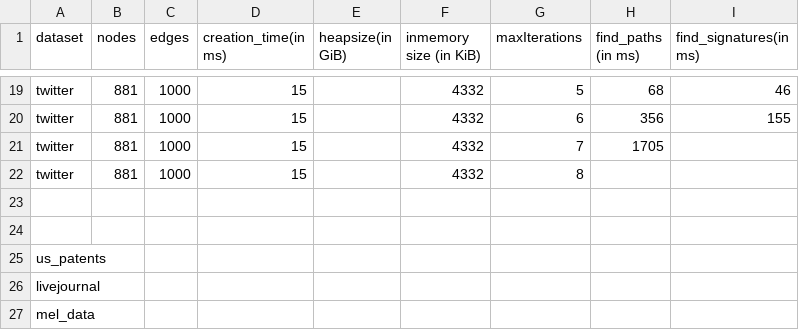
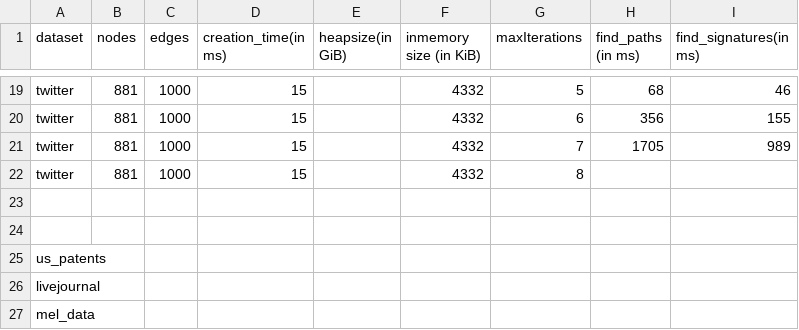
Before and after one commit to mohammadzainabbas/neo4j-pregel, a CSV file: results/thesis/data.csv, drawn as a sheet; only a part is shown, gaps mark what is left out.

```diff
--- a/results/thesis/data.csv
+++ b/results/thesis/data.csv
@@ -20,3 +20,3 @@ twitter,  881, 1000,        15,                 ,                  4332,
 twitter,  881, 1000,        15,                 ,                  4332,                   6,               356,                155
-twitter,  881, 1000,        15,                 ,                  4332,                   7,               1705,
+twitter,  881, 1000,        15,                 ,                  4332,                   7,               1705,              989
 twitter,  881, 1000,        15,                 ,                  4332,                   8,               ,
```
